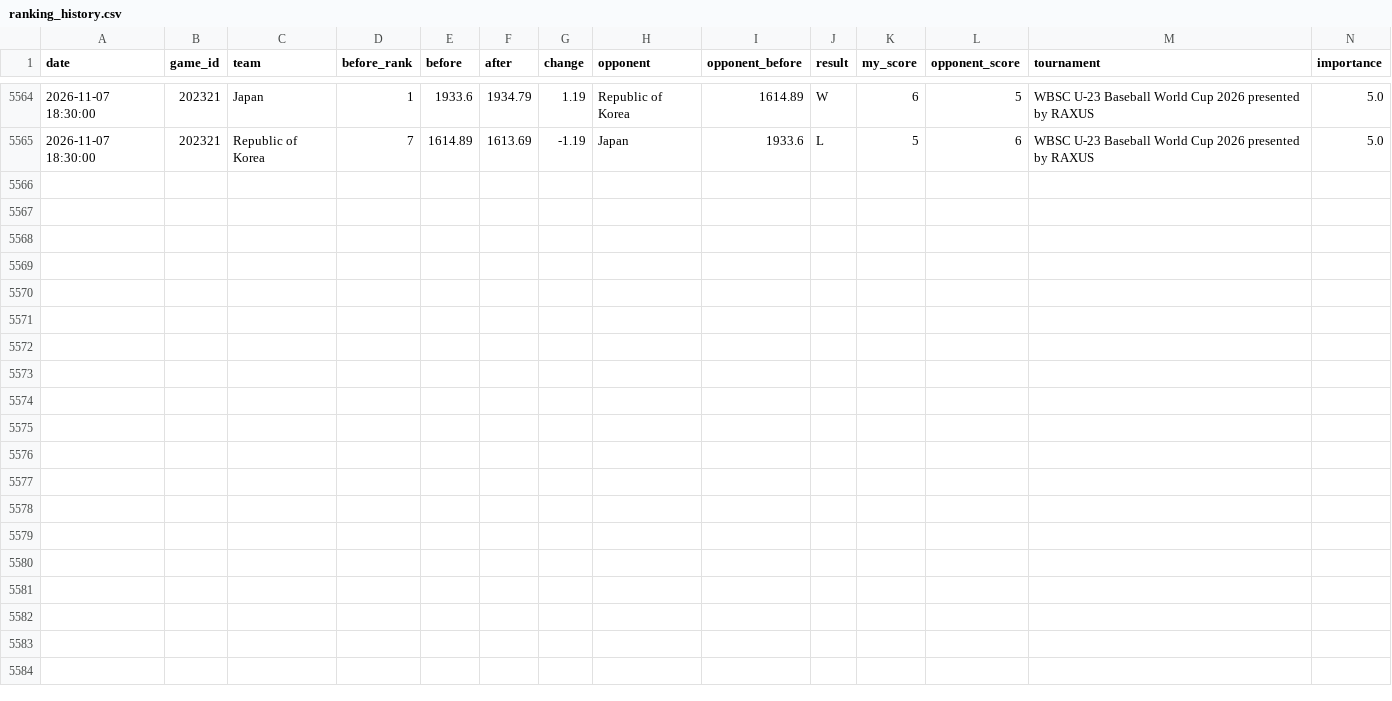
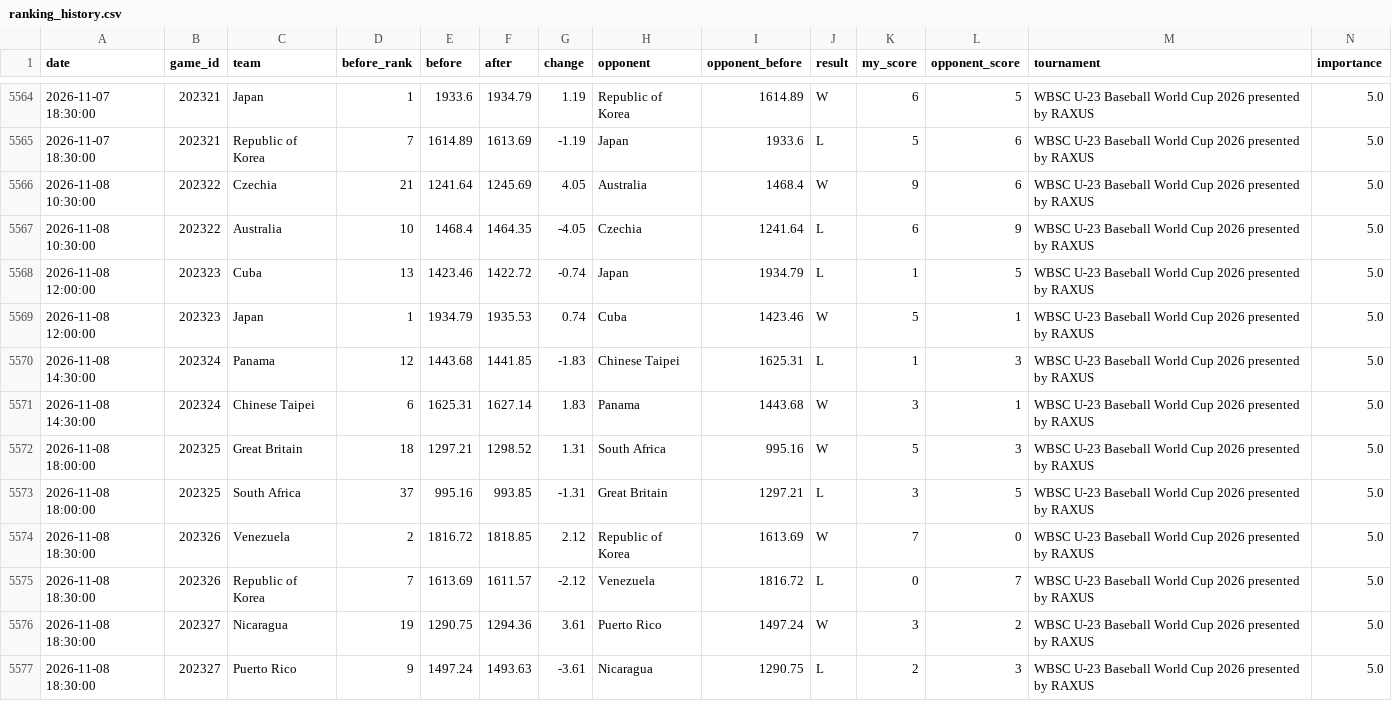
Before and after one commit to cafei-n/baseball_world, a CSV file: data/ranking_history.csv, drawn as a sheet; only a part is shown, gaps mark what is left out; rows hold the shown columns only; the diff names each change by its address in the sheet, - before the commit and + after, or states it on an @@ line.

```diff
--- a/data/ranking_history.csv
+++ b/data/ranking_history.csv
+row 5566: 2026-11-08 10:30:00 | 202322 | Czechia | 21 | 1241.64 | 1245.69 | 4.05 | Australia | 1468.4 | W | 9 | 6 | WBSC U-23 Baseball World Cup 2026 presented by RAXUS | 5.0
+row 5567: 2026-11-08 10:30:00 | 202322 | Australia | 10 | 1468.4 | 1464.35 | -4.05 | Czechia | 1241.64 | L | 6 | 9 | WBSC U-23 Baseball World Cup 2026 presented by RAXUS | 5.0
+row 5568: 2026-11-08 12:00:00 | 202323 | Cuba | 13 | 1423.46 | 1422.72 | -0.74 | Japan | 1934.79 | L | 1 | 5 | WBSC U-23 Baseball World Cup 2026 presented by RAXUS | 5.0
+row 5569: 2026-11-08 12:00:00 | 202323 | Japan | 1 | 1934.79 | 1935.53 | 0.74 | Cuba | 1423.46 | W | 5 | 1 | WBSC U-23 Baseball World Cup 2026 presented by RAXUS | 5.0
+row 5570: 2026-11-08 14:30:00 | 202324 | Panama | 12 | 1443.68 | 1441.85 | -1.83 | Chinese Taipei | 1625.31 | L | 1 | 3 | WBSC U-23 Baseball World Cup 2026 presented by RAXUS | 5.0
+row 5571: 2026-11-08 14:30:00 | 202324 | Chinese Taipei | 6 | 1625.31 | 1627.14 | 1.83 | Panama | 1443.68 | W | 3 | 1 | WBSC U-23 Baseball World Cup 2026 presented by RAXUS | 5.0
+row 5572: 2026-11-08 18:00:00 | 202325 | Great Britain | 18 | 1297.21 | 1298.52 | 1.31 | South Africa | 995.16 | W | 5 | 3 | WBSC U-23 Baseball World Cup 2026 presented by RAXUS | 5.0
+row 5573: 2026-11-08 18:00:00 | 202325 | South Africa | 37 | 995.16 | 993.85 | -1.31 | Great Britain | 1297.21 | L | 3 | 5 | WBSC U-23 Baseball World Cup 2026 presented by RAXUS | 5.0
+row 5574: 2026-11-08 18:30:00 | 202326 | Venezuela | 2 | 1816.72 | 1818.85 | 2.12 | Republic of Korea | 1613.69 | W | 7 | 0 | WBSC U-23 Baseball World Cup 2026 presented by RAXUS | 5.0
+row 5575: 2026-11-08 18:30:00 | 202326 | Republic of Korea | 7 | 1613.69 | 1611.57 | -2.12 | Venezuela | 1816.72 | L | 0 | 7 | WBSC U-23 Baseball World Cup 2026 presented by RAXUS | 5.0
+row 5576: 2026-11-08 18:30:00 | 202327 | Nicaragua | 19 | 1290.75 | 1294.36 | 3.61 | Puerto Rico | 1497.24 | W | 3 | 2 | WBSC U-23 Baseball World Cup 2026 presented by RAXUS | 5.0
+row 5577: 2026-11-08 18:30:00 | 202327 | Puerto Rico | 9 | 1497.24 | 1493.63 | -3.61 | Nicaragua | 1290.75 | L | 2 | 3 | WBSC U-23 Baseball World Cup 2026 presented by RAXUS | 5.0
```
Also changed, not shown: data/ranking.csv, data/scraped_events.csv, 9 other files.
